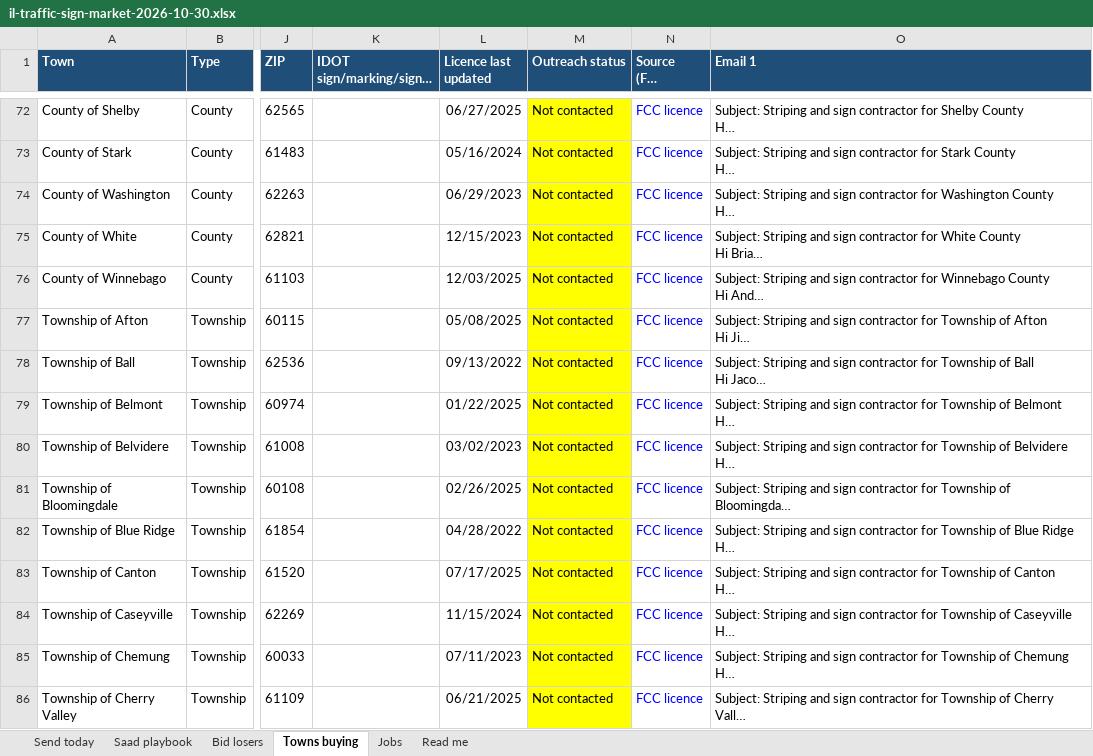
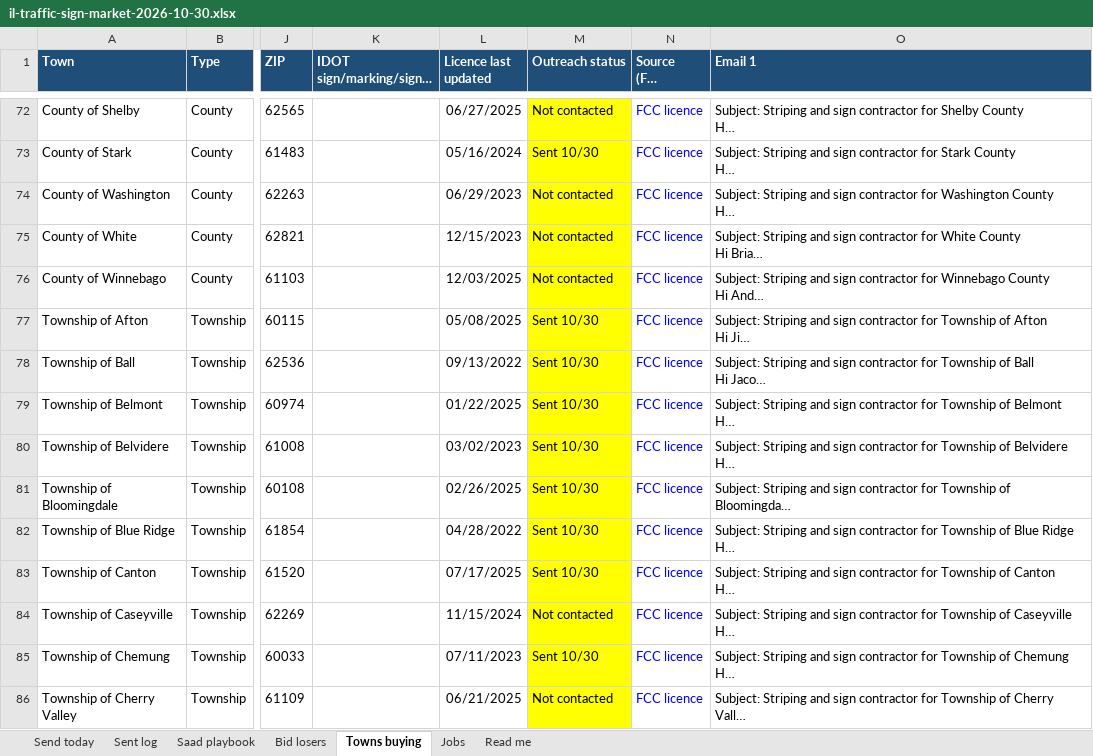
Before and after one commit to orgatreeker/notion-goapl, an Excel workbook: il-traffic-sign-market-2026-10-30.xlsx, sheet Towns buying, drawn as a sheet; only a part is shown, gaps mark what is left out; long unchanged cells end in …; values as stored, in another font and other column widths than the file's, no borders; charts and pictures not drawn; the diff covers the shown part only; the diff names each change by its address in the sheet, - before the commit and + after, or states it on an @@ line.

```diff
--- a/il-traffic-sign-market-2026-10-30.xlsx (sheet Towns buying)
+++ b/il-traffic-sign-market-2026-10-30.xlsx (sheet Towns buying)
+sheet tab: Sent log
-M73 (Outreach status): Not contacted
+M73 (Outreach status): Sent 10/30
-M77:M83 (Outreach status): Not contacted
+M77:M83 (Outreach status): Sent 10/30
-M85 (Outreach status): Not contacted
+M85 (Outreach status): Sent 10/30
```
Also changed, not shown: 67 edited cells elsewhere in this sheet, sheet Bid losers, sheet Send today.
